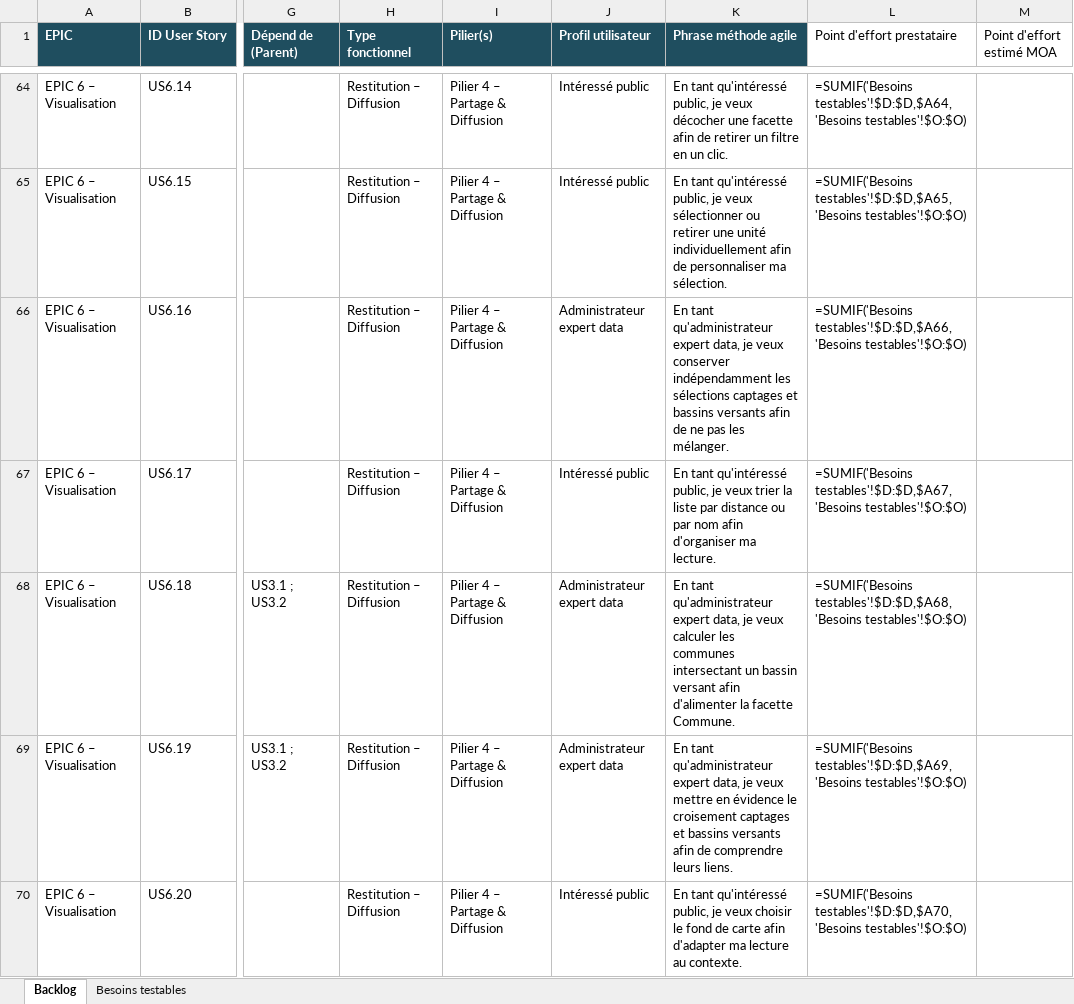
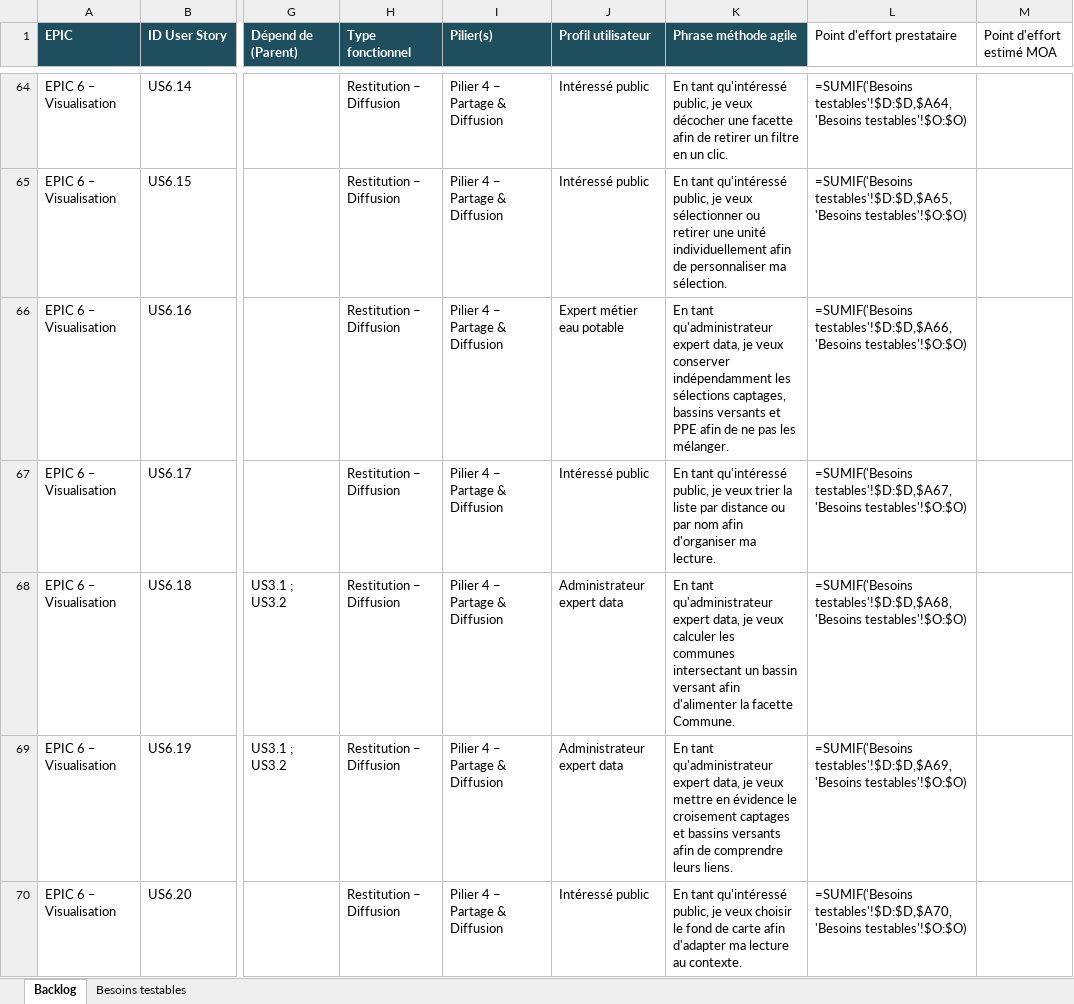
Before and after one commit to yougis/hydroscope-notes-cadrage, an Excel workbook: cahier des charges/backlog.xlsx, sheet Backlog, drawn as a sheet; only a part is shown, gaps mark what is left out; values as stored, in another font and other column widths than the file's, no borders; formulas without a stored value are shown as written; the diff covers the shown part only; the diff names each change by its address in the sheet, - before the commit and + after, or states it on an @@ line.

Commit message:
CDC/MD: soldes C (libellés/3W/profils, EPIC1-4) + P11 — Proposé par Marjolaine David (backlog-v1.1-MD-commentaires.xlsx) — décision: intégré (C2-C3,C6,C11-C12,C17,C19,C22-C24,C26,C28-C29,C31,C33-C34,C36 + P11 alertes ; C5,C16,C24-conforme,C40 déjà conformes ; C35 conservée motivée ; C37-C39 admin confirmé 3.2)

```diff
--- a/cahier des charges/backlog.xlsx (sheet Backlog)
+++ b/cahier des charges/backlog.xlsx (sheet Backlog)
-J66 (Profil utilisateur): Administrateur expert data
+J66 (Profil utilisateur): Expert métier eau potable
-K66 (Phrase méthode agile): …les sélections captages et bassins versants afin de…
+K66 (Phrase méthode agile): …les sélections captages, bassins versants et PPE afin de…
```
Also changed, not shown: 21 edited cells elsewhere in this sheet, 5 other files.
